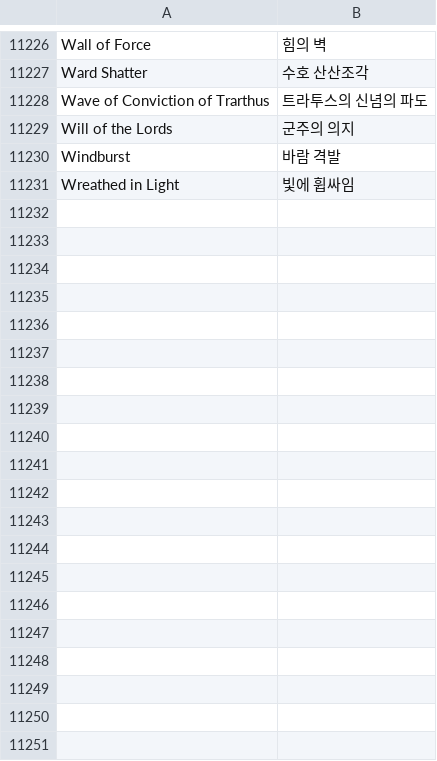
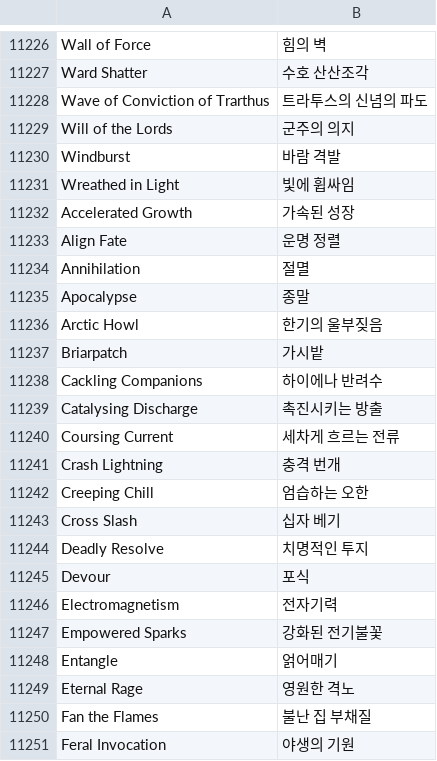
Before and after one commit to Chuanhsing/PoeCharm2, a CSV file: Data/Translate/ko-KR/Gems_data.txt.csv, drawn as a sheet; only a part is shown, gaps mark what is left out; the diff covers the shown part only; the diff names each change by its address in the sheet, - before the commit and + after, or states it on an @@ line.

```diff
--- a/Data/Translate/ko-KR/Gems_data.txt.csv
+++ b/Data/Translate/ko-KR/Gems_data.txt.csv
+row 11232: Accelerated Growth | 가속된 성장
+row 11233: Align Fate | 운명 정렬
+row 11234: Annihilation | 절멸
+row 11235: Apocalypse | 종말
+row 11236: Arctic Howl | 한기의 울부짖음
+row 11237: Briarpatch | 가시밭
+row 11238: Cackling Companions | 하이에나 반려수
+row 11239: Catalysing Discharge | 촉진시키는 방출
+row 11240: Coursing Current | 세차게 흐르는 전류
+row 11241: Crash Lightning | 충격 번개
+row 11242: Creeping Chill | 엄습하는 오한
+row 11243: Cross Slash | 십자 베기
+row 11244: Deadly Resolve | 치명적인 투지
+row 11245: Devour | 포식
+row 11246: Electromagnetism | 전자기력
+row 11247: Empowered Sparks | 강화된 전기불꽃
+row 11248: Entangle | 얽어매기
+row 11249: Eternal Rage | 영원한 격노
+row 11250: Fan the Flames | 불난 집 부채질
+row 11251: Feral Invocation | 야생의 기원
```
Also changed, not shown: 44 added rows and 1 edited cell elsewhere in this file, Data/Translate/ko-KR/Items_Gems.txt.csv, Data/Translate/ko-KR/Items_Weapons.txt.csv, 27 other files.
